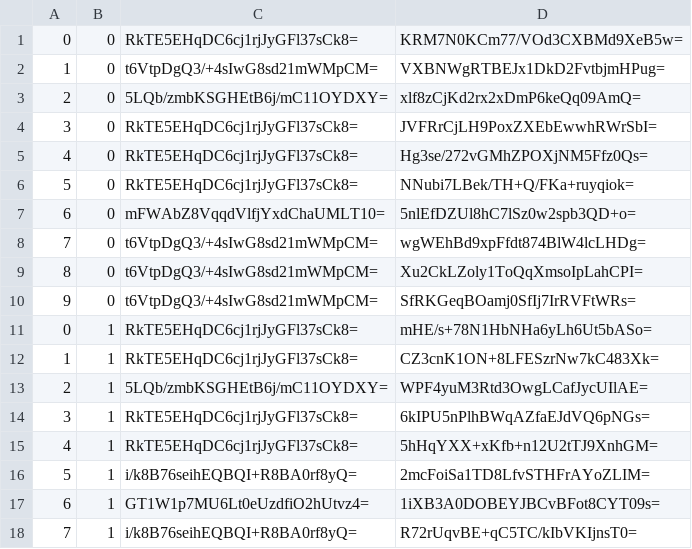
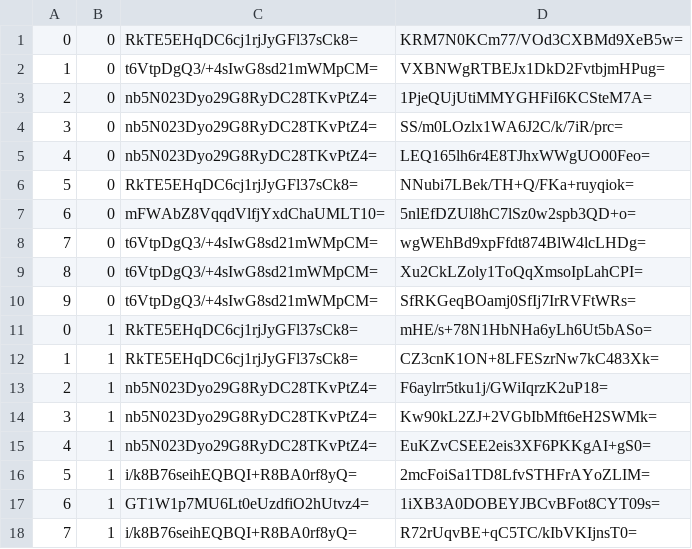
Before and after one commit to counterfitninja/chilled-overworld, a CSV file: tiles/zoom.-1/metadata/k.0.0.csv, drawn as a sheet; only a part is shown.

```diff
--- a/tiles/zoom.-1/metadata/k.0.0.csv
+++ b/tiles/zoom.-1/metadata/k.0.0.csv
@@ -2,5 +2,5 @@
 1,0,t6VtpDgQ3/+4sIwG8sd21mWMpCM=,VXBNWgRTBEJx1DkD2FvtbjmHPug=
-2,0,5LQb/zmbKSGHEtB6j/mC11OYDXY=,xlf8zCjKd2rx2xDmP6keQq09AmQ=
-3,0,RkTE5EHqDC6cj1rjJyGFl37sCk8=,JVFRrCjLH9PoxZXEbEwwhRWrSbI=
-4,0,RkTE5EHqDC6cj1rjJyGFl37sCk8=,Hg3se/272vGMhZPOXjNM5Ffz0Qs=
+2,0,nb5N023Dyo29G8RyDC28TKvPtZ4=,1PjeQUjUtiMMYGHFiI6KCSteM7A=
+3,0,nb5N023Dyo29G8RyDC28TKvPtZ4=,SS/m0LOzlx1WA6J2C/k/7iR/prc=
+4,0,nb5N023Dyo29G8RyDC28TKvPtZ4=,LEQ165lh6r4E8TJhxWWgUO00Feo=
 5,0,RkTE5EHqDC6cj1rjJyGFl37sCk8=,NNubi7LBek/TH+Q/FKa+ruyqiok=
@@ -12,5 +12,5 @@
 1,1,RkTE5EHqDC6cj1rjJyGFl37sCk8=,CZ3cnK1ON+8LFESzrNw7kC483Xk=
-2,1,5LQb/zmbKSGHEtB6j/mC11OYDXY=,WPF4yuM3Rtd3OwgLCafJycUIlAE=
-3,1,RkTE5EHqDC6cj1rjJyGFl37sCk8=,6kIPU5nPlhBWqAZfaEJdVQ6pNGs=
-4,1,RkTE5EHqDC6cj1rjJyGFl37sCk8=,5hHqYXX+xKfb+n12U2tTJ9XnhGM=
+2,1,nb5N023Dyo29G8RyDC28TKvPtZ4=,F6aylrr5tku1j/GWiIqrzK2uP18=
+3,1,nb5N023Dyo29G8RyDC28TKvPtZ4=,Kw90kL2ZJ+2VGbIbMft6eH2SWMk=
+4,1,nb5N023Dyo29G8RyDC28TKvPtZ4=,EuKZvCSEE2eis3XF6PKKgAI+gS0=
 5,1,i/k8B76seihEQBQI+R8BA0rf8yQ=,2mcFoiSa1TD8LfvSTHFrAYoZLIM=
```
Also changed, not shown: tiles/zoom.-2/metadata/k.0.0.csv, tiles/zoom.-3/metadata/k.0.0.csv, 20 other files.
